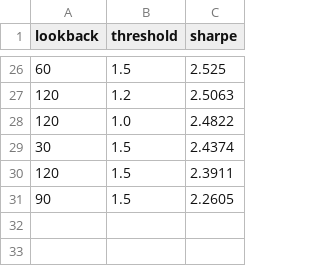
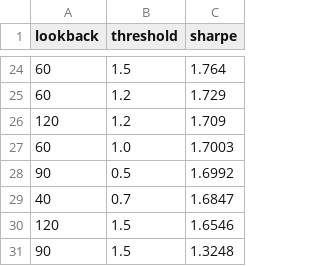
Before and after one commit to margauxgirona/Aluminium_Trading_Project, a CSV file: margaux/trading_game_2/grid_search_results.csv, drawn as a sheet; only a part is shown, gaps mark what is left out; the diff covers the shown part only.

```diff
--- a/margaux/trading_game_2/grid_search_results.csv
+++ b/margaux/trading_game_2/grid_search_results.csv
@@ -26,6 +24,8 @@ lookback,threshold,sharpe
-60,1.5,2.525
-120,1.2,2.5063
-120,1.0,2.4822
-30,1.5,2.4374
-120,1.5,2.3911
-90,1.5,2.2605
+60,1.5,1.764
+60,1.2,1.729
+120,1.2,1.709
+60,1.0,1.7003
+90,0.5,1.6992
+40,0.7,1.6847
+120,1.5,1.6546
+90,1.5,1.3248
```
Also changed, not shown: 13 added rows, 15 removed rows and 9 edited cells elsewhere in this file, margaux/trading_game_2/log_prices.csv, margaux/trading_game_2/log_returns.csv, 18 other files.
